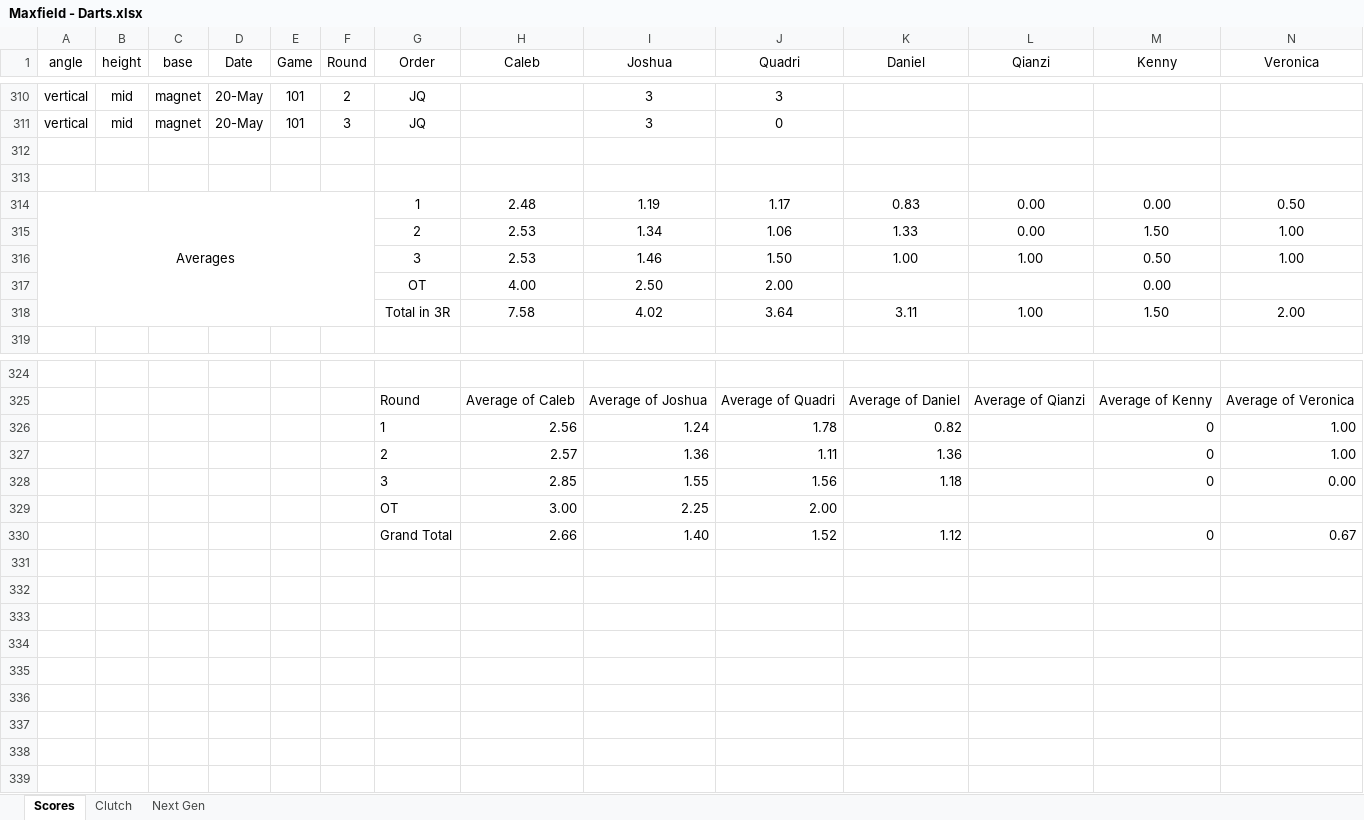
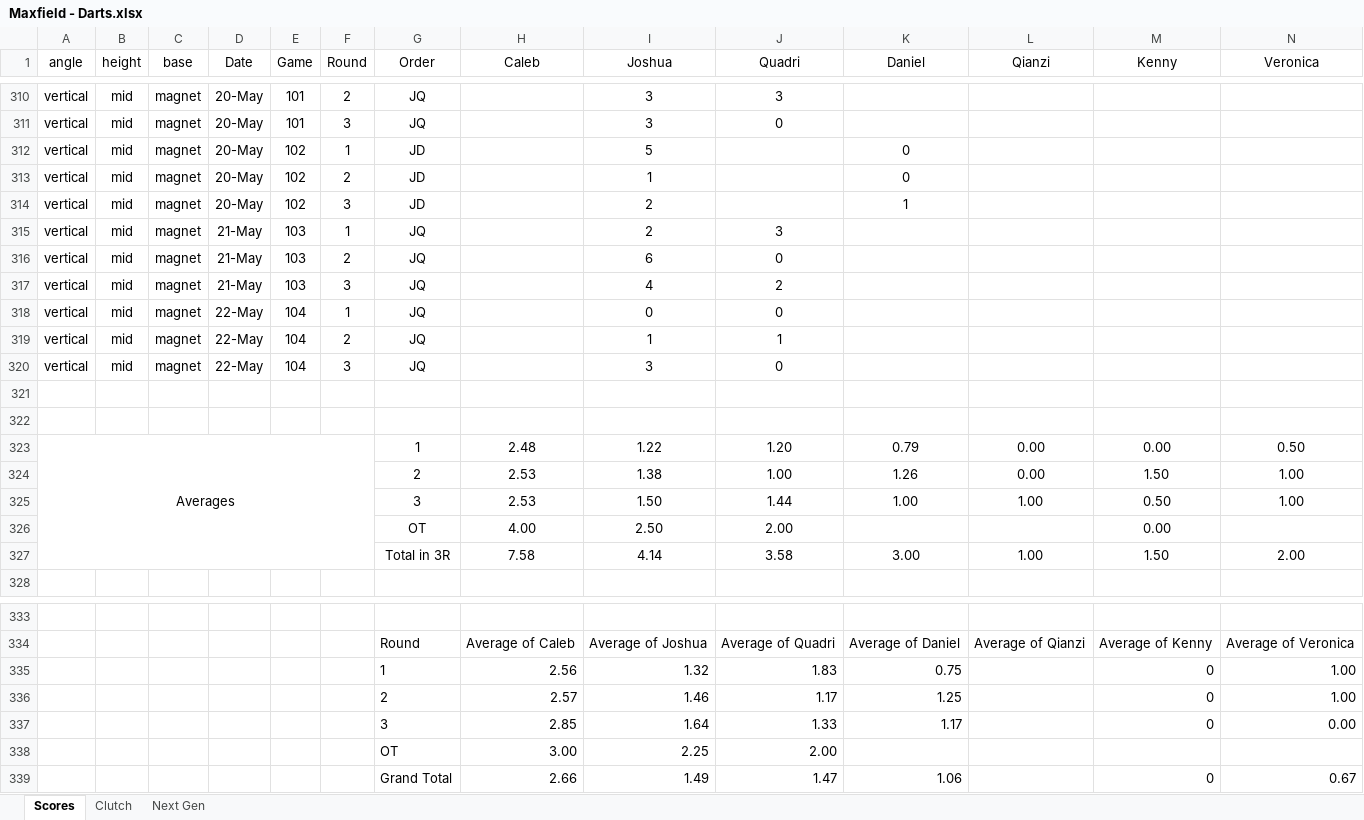
Before and after one commit to CalebSkinner1/DartsAnalysis, an Excel workbook: Maxfield - Darts.xlsx, sheet Scores, drawn as a sheet; only a part is shown, gaps mark what is left out; values as stored, in another font and other column widths than the file's, no borders; conditional formats not drawn; addresses are those after the commit; rows hold the shown columns only; the diff covers the shown part only; the diff names each change by its address in the sheet, - before the commit and + after, or states it on an @@ line.

Commit message:
Update Maxfield - Darts.xlsx

```diff
--- a/Maxfield - Darts.xlsx (sheet Scores)
+++ b/Maxfield - Darts.xlsx (sheet Scores)
+row 312: vertical | mid | magnet | 20-May | 102 | 1 | JD |  | 5 |  | 0
+row 313: vertical | mid | magnet | 20-May | 102 | 2 | JD |  | 1 |  | 0
+row 314: vertical | mid | magnet | 20-May | 102 | 3 | JD |  | 2 |  | 1
+row 315: vertical | mid | magnet | 21-May | 103 | 1 | JQ |  | 2 | 3
+row 316: vertical | mid | magnet | 21-May | 103 | 2 | JQ |  | 6 | 0
+row 317: vertical | mid | magnet | 21-May | 103 | 3 | JQ |  | 4 | 2
+row 318: vertical | mid | magnet | 22-May | 104 | 1 | JQ |  | 0 | 0
+row 319: vertical | mid | magnet | 22-May | 104 | 2 | JQ |  | 1 | 1
+row 320: vertical | mid | magnet | 22-May | 104 | 3 | JQ |  | 3 | 0
-I323 (Joshua): 1.19
+I323 (Joshua): 1.22
-J323 (Quadri): 1.17
+J323 (Quadri): 1.20
-K323 (Daniel): 0.83
+K323 (Daniel): 0.79
-I324 (Joshua): 1.34
+I324 (Joshua): 1.38
-J324 (Quadri): 1.06
+J324 (Quadri): 1.00
-K324 (Daniel): 1.33
+K324 (Daniel): 1.26
-I325 (Joshua): 1.46
+I325 (Joshua): 1.50
-J325 (Quadri): 1.50
+J325 (Quadri): 1.44
-I327 (Joshua): 4.02
+I327 (Joshua): 4.14
-J327 (Quadri): 3.64
+J327 (Quadri): 3.58
-K327 (Daniel): 3.11
+K327 (Daniel): 3.00
-I335 (Joshua): 1.24
+I335 (Joshua): 1.32
-J335 (Quadri): 1.78
+J335 (Quadri): 1.83
-K335 (Daniel): 0.82
+K335 (Daniel): 0.75
-I336 (Joshua): 1.36
+I336 (Joshua): 1.46
-J336 (Quadri): 1.11
+J336 (Quadri): 1.17
-K336 (Daniel): 1.36
+K336 (Daniel): 1.25
-I337 (Joshua): 1.55
+I337 (Joshua): 1.64
-J337 (Quadri): 1.56
+J337 (Quadri): 1.33
-K337 (Daniel): 1.18
+K337 (Daniel): 1.17
-I339 (Joshua): 1.40
+I339 (Joshua): 1.49
-J339 (Quadri): 1.52
+J339 (Quadri): 1.47
-K339 (Daniel): 1.12
+K339 (Daniel): 1.06
```
Also changed, not shown: 2 edited cells elsewhere in this sheet, sheet Next Gen, formulas that keep their value.
